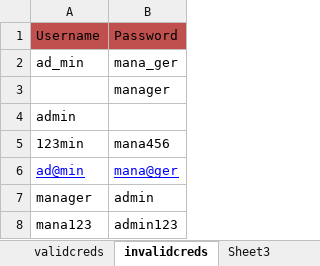
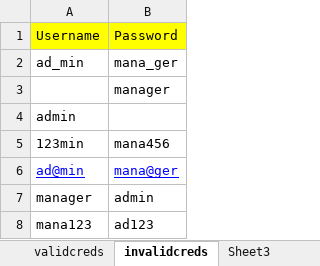
Before and after one commit to vaibhavrajepatil123/automation-Repository, an Excel workbook: wcsm9automationproject1/src/main/resources/ActiTimeTestData.xlsx, sheet invalidcreds, drawn as a sheet; values as stored, in another font and other column widths than the file's, no borders; the diff names each change by its address in the sheet, - before the commit and + after, or states it on an @@ line.

```diff
--- a/wcsm9automationproject1/src/main/resources/ActiTimeTestData.xlsx (sheet invalidcreds)
+++ b/wcsm9automationproject1/src/main/resources/ActiTimeTestData.xlsx (sheet invalidcreds)
-A1:B1 fill: #C0504D
+A1:B1 fill: #FFFF00
-B8: admin123
+B8: ad123
```
Also changed, not shown: sheet validcreds, wcsm9automationproject1/src/main/resources/TestData.xlsx, 6 other files.
